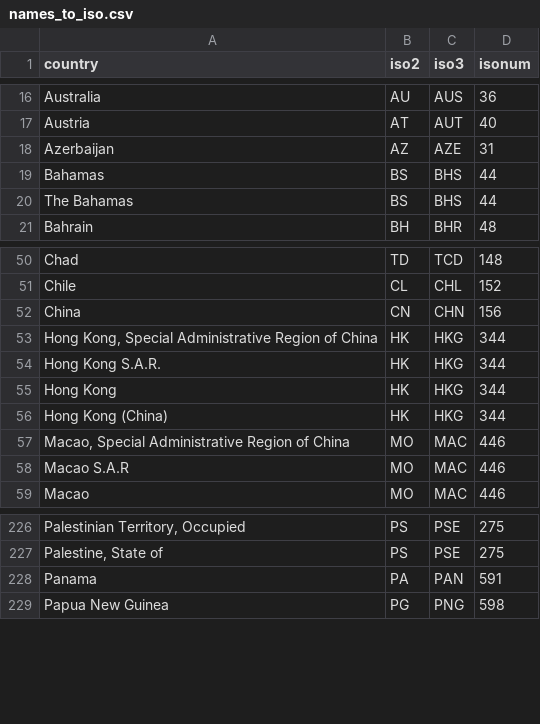
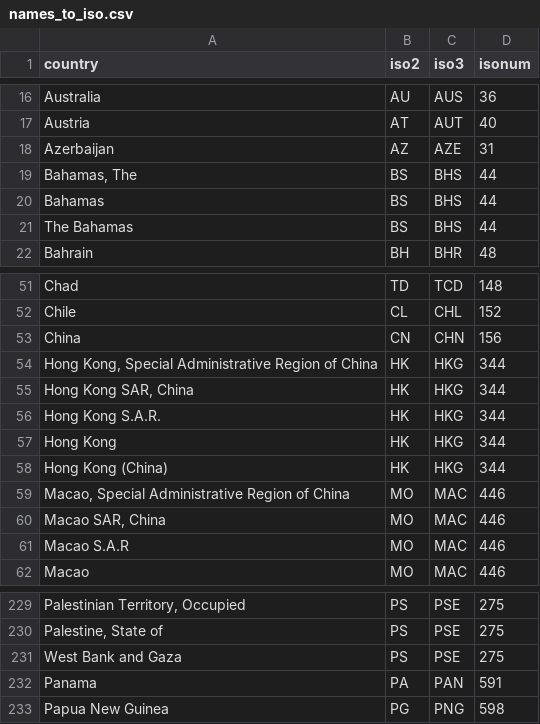
Before and after one commit to adrivsh/country_names, a CSV file: names_to_iso.csv, drawn as a sheet; only a part is shown, gaps mark what is left out; the diff names each change by its address in the sheet, - before the commit and + after, or states it on an @@ line.

Commit message:
Added new spellings for Bahamas, Hong Kong, Macao and Palestine (WEST BANK AND GAZA) to names_to_iso.csv

```diff
--- a/names_to_iso.csv
+++ b/names_to_iso.csv
+row 19: Bahamas, The | BS | BHS | 44
+row 55: Hong Kong SAR, China | HK | HKG | 344
+row 60: Macao SAR, China | MO | MAC | 446
+row 231: West Bank and Gaza | PS | PSE | 275
```
